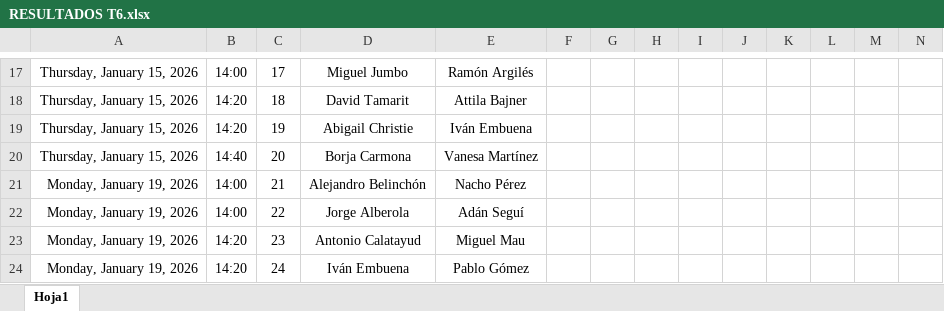
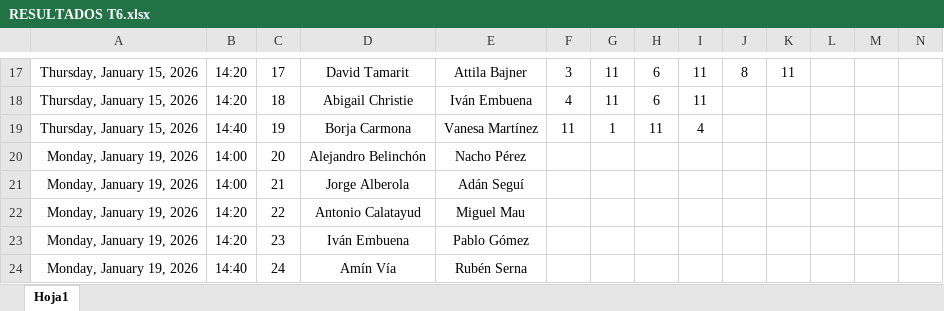
Before and after one commit to Ruseral84/pp_consulta, an Excel workbook: RESULTADOS T6.xlsx, sheet Hoja1, drawn as a sheet; only a part is shown, gaps mark what is left out; values as stored, in another font and other column widths than the file's, no borders; the diff covers the shown part only; the diff names each change by its address in the sheet, - before the commit and + after, or states it on an @@ line.

```diff
--- a/RESULTADOS T6.xlsx (sheet Hoja1)
+++ b/RESULTADOS T6.xlsx (sheet Hoja1)
-B17: 14:00
+B17: 14:20
-D17: Miguel Jumbo
+D17: David Tamarit
-E17: Ramón Argilés
+E17: Attila Bajner
-F17: (empty)
+F17: 3
-G17:G18: (empty)
+G17:G18: 11
-H17:H18: (empty)
+H17:H18: 6
-I17:I18: (empty)
+I17:I18: 11
-J17: (empty)
+J17: 8
-K17: (empty)
+K17: 11
-D18: David Tamarit
+D18: Abigail Christie
-E18: Attila Bajner
+E18: Iván Embuena
-F18: (empty)
+F18: 4
-B19: 14:20
+B19: 14:40
-D19: Abigail Christie
+D19: Borja Carmona
-E19: Iván Embuena
+E19: Vanesa Martínez
-F19: (empty)
+F19: 11
-G19: (empty)
+G19: 1
-H19: (empty)
+H19: 11
-I19: (empty)
+I19: 4
-A20: Thursday, January 15, 2026
+A20: Monday, January 19, 2026
-B20: 14:40
+B20: 14:00
-D20: Borja Carmona
+D20: Alejandro Belinchón
-E20: Vanesa Martínez
+E20: Nacho Pérez
-D21: Alejandro Belinchón
+D21: Jorge Alberola
-E21: Nacho Pérez
+E21: Adán Seguí
-B22: 14:00
+B22: 14:20
-D22: Jorge Alberola
+D22: Antonio Calatayud
-E22: Adán Seguí
+E22: Miguel Mau
-D23: Antonio Calatayud
+D23: Iván Embuena
-E23: Miguel Mau
+E23: Pablo Gómez
-B24: 14:20
+B24: 14:40
-D24: Iván Embuena
+D24: Amín Vía
-E24: Pablo Gómez
+E24: Rubén Serna
```
Also changed, not shown: 9 removed rows, 687 edited cells and cell formats elsewhere in this sheet, JUGADORES T6.xlsx.
